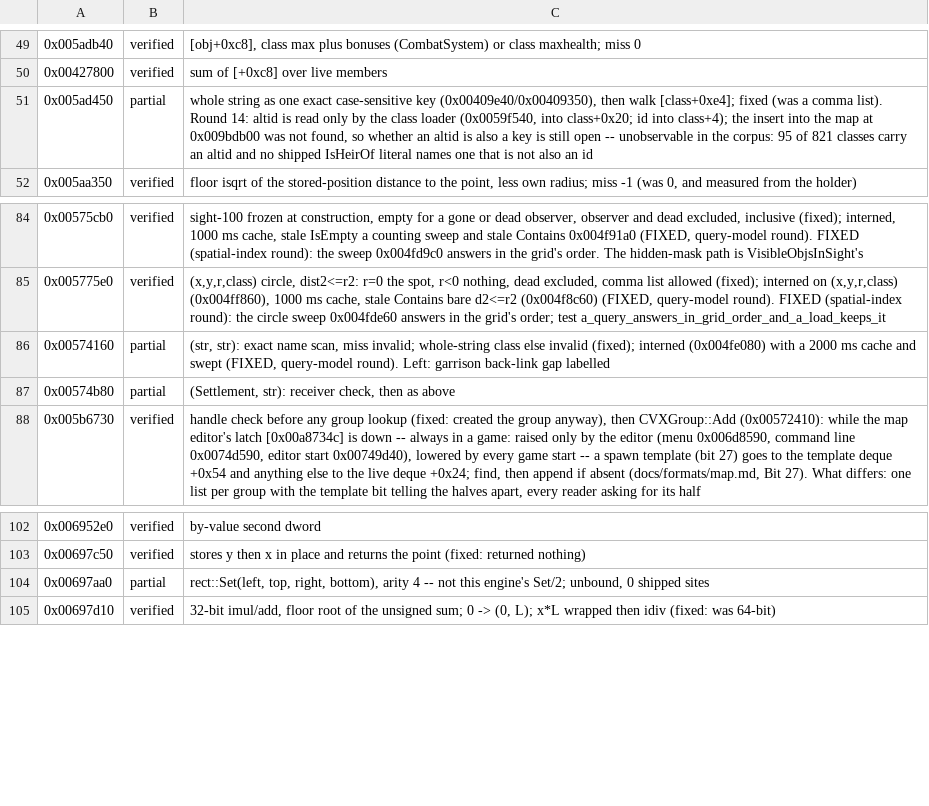
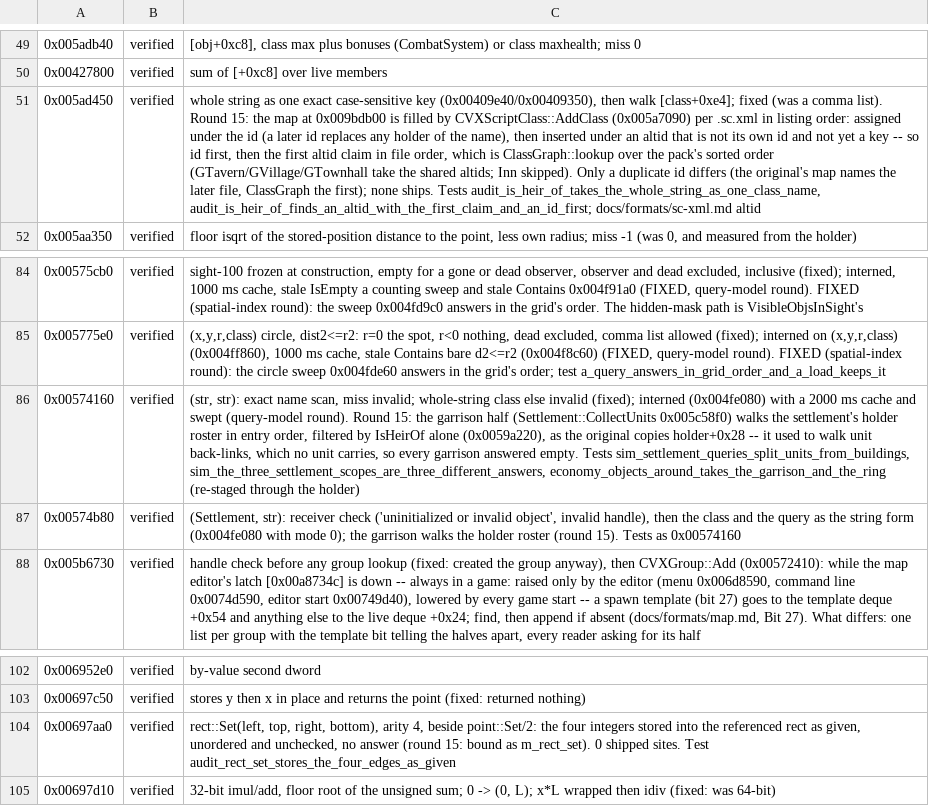
Before and after one commit to alesdi/imperivm-reforged, a TSV file: docs/audit/status/world_host-1.tsv, drawn as a sheet; only a part is shown, gaps mark what is left out; the diff names each change by its address in the sheet, - before the commit and + after, or states it on an @@ line.

```diff
--- a/docs/audit/status/world_host-1.tsv
+++ b/docs/audit/status/world_host-1.tsv
-B51: partial
+B51: verified
-C51: …list). Round 14: altid is read only by the class loader (0x0059f540, into class+0x20; id into class+4); the insert into the map at 0x009bdb00 was not found, so whether an altid is also a key is still open -- unobservable in the corpus: 95 of 821 classes carry an altid and no shipped IsHeirOf literal names one that is not also an id
+C51: …list). Round 15: the map at 0x009bdb00 is filled by CVXScriptClass::AddClass (0x005a7090) per .sc.xml in listing order: assigned under the id (a later id replaces any holder of the name), then inserted under an altid that is not its own id and not yet a key -- so id first, then the first altid claim in file order, which is ClassGraph::lookup over the pack's sorted order (GTavern/GVillage/GTownhall take the shared altids; Inn skipped). Only a duplicate id differs (the original's map names the later file, ClassGraph the first); none ships. Tests audit_is_heir_of_takes_the_whole_string_as_one_class_name, audit_is_heir_of_finds_an_altid_with_the_first_claim_and_an_id_first; docs/formats/sc-xml.md altid
-B86:B87: partial
+B86:B87: verified
-C86: …and swept (FIXED, query-model round). Left: garrison back-link gap labelled
+C86: …and swept (query-model round). Round 15: the garrison half (Settlement::CollectUnits 0x005c58f0) walks the settlement's holder roster in entry order, filtered by IsHeirOf alone (0x0059a220), as the original copies holder+0x28 -- it used to walk unit back-links, which no unit carries, so every garrison answered empty. Tests sim_settlement_queries_split_units_from_buildings, sim_the_three_settlement_scopes_are_three_different_answers, economy_objects_around_takes_the_garrison_and_the_ring (re-staged through the holder)
-C87: …str): receiver check, then as above
+C87: …str): receiver check ('uninitialized or invalid object', invalid handle), then the class and the query as the string form (0x004fe080 with mode 0); the garrison walks the holder roster (round 15). Tests as 0x00574160
-B104: partial
+B104: verified
-C104: …bottom), arity 4 -- not this engine's Set/2; unbound, 0 shipped sites
+C104: …bottom), arity 4, beside point::Set/2: the four integers stored into the referenced rect as given, unordered and unchecked, no answer (round 15: bound as m_rect_set). 0 shipped sites. Test audit_rect_set_stores_the_four_edges_as_given
```
Also changed, not shown: 7 other files.
